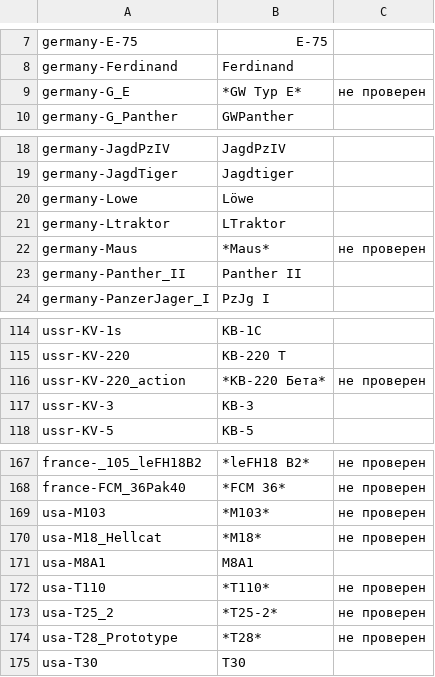
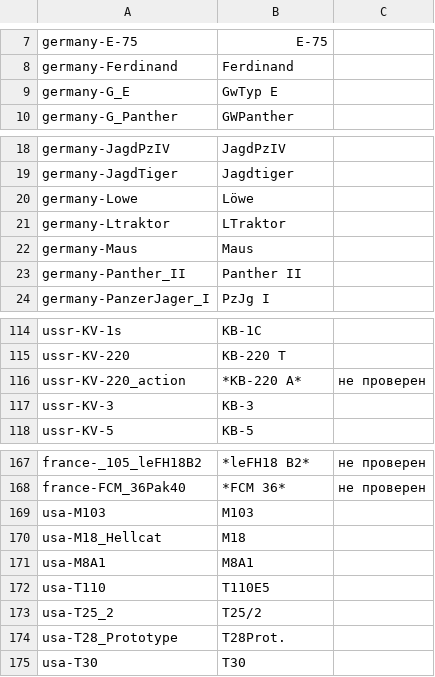
Before and after one commit to rstarkov/TankIconMaker, a CSV file: Resources/Data-NameShortWG-Ru-Romkyns-0.0.0-001.csv, drawn as a sheet; only a part is shown, gaps mark what is left out.

```diff
--- a/Resources/Data-NameShortWG-Ru-Romkyns-0.0.0-001.csv
+++ b/Resources/Data-NameShortWG-Ru-Romkyns-0.0.0-001.csv
@@ -8,3 +8,3 @@ germany-E-75,E-75
 germany-Ferdinand,Ferdinand
-germany-G_E,*GW Typ E*,не проверен
+germany-G_E,GwTyp E
 germany-G_Panther,GWPanther
@@ -21,3 +21,3 @@ germany-Lowe,Löwe
 germany-Ltraktor,LTraktor
-germany-Maus,*Maus*,не проверен
+germany-Maus,Maus
 germany-Panther_II,Panther II
@@ -115,3 +115,3 @@ ussr-KV-1s,КВ-1С
 ussr-KV-220,КВ-220 Т
-ussr-KV-220_action,*КВ-220 Бета*,не проверен
+ussr-KV-220_action,*КВ-220 A*,не проверен
 ussr-KV-3,КВ-3
@@ -168,8 +168,8 @@ france-_105_leFH18B2,*leFH18 B2*,не проверен
 france-FCM_36Pak40,*FCM 36*,не проверен
-usa-M103,*M103*,не проверен
-usa-M18_Hellcat,*M18*,не проверен
+usa-M103,M103
+usa-M18_Hellcat,M18
 usa-M8A1,M8A1
-usa-T110,*T110*,не проверен
-usa-T25_2,*T25-2*,не проверен
-usa-T28_Prototype,*T28*,не проверен
+usa-T110,T110E5
+usa-T25_2,T25/2
+usa-T28_Prototype,T28Prot.
 usa-T30,T30
```
Also changed, not shown: Resources/Data-NameImproved-Ru-Romkyns-0.0.0-001.csv, Resources/Data-NameNative-Ru-Romkyns-0.0.0-001.csv.
